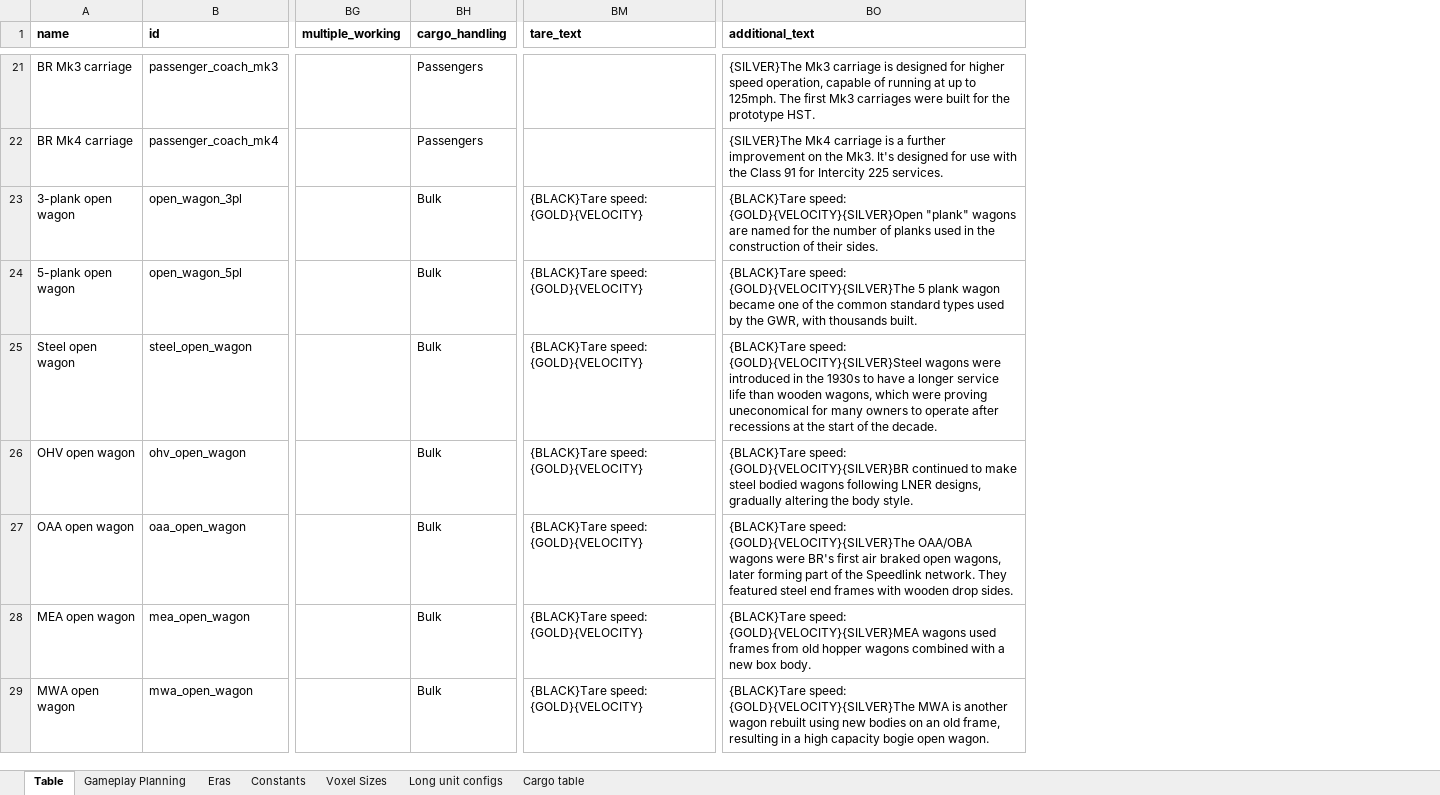
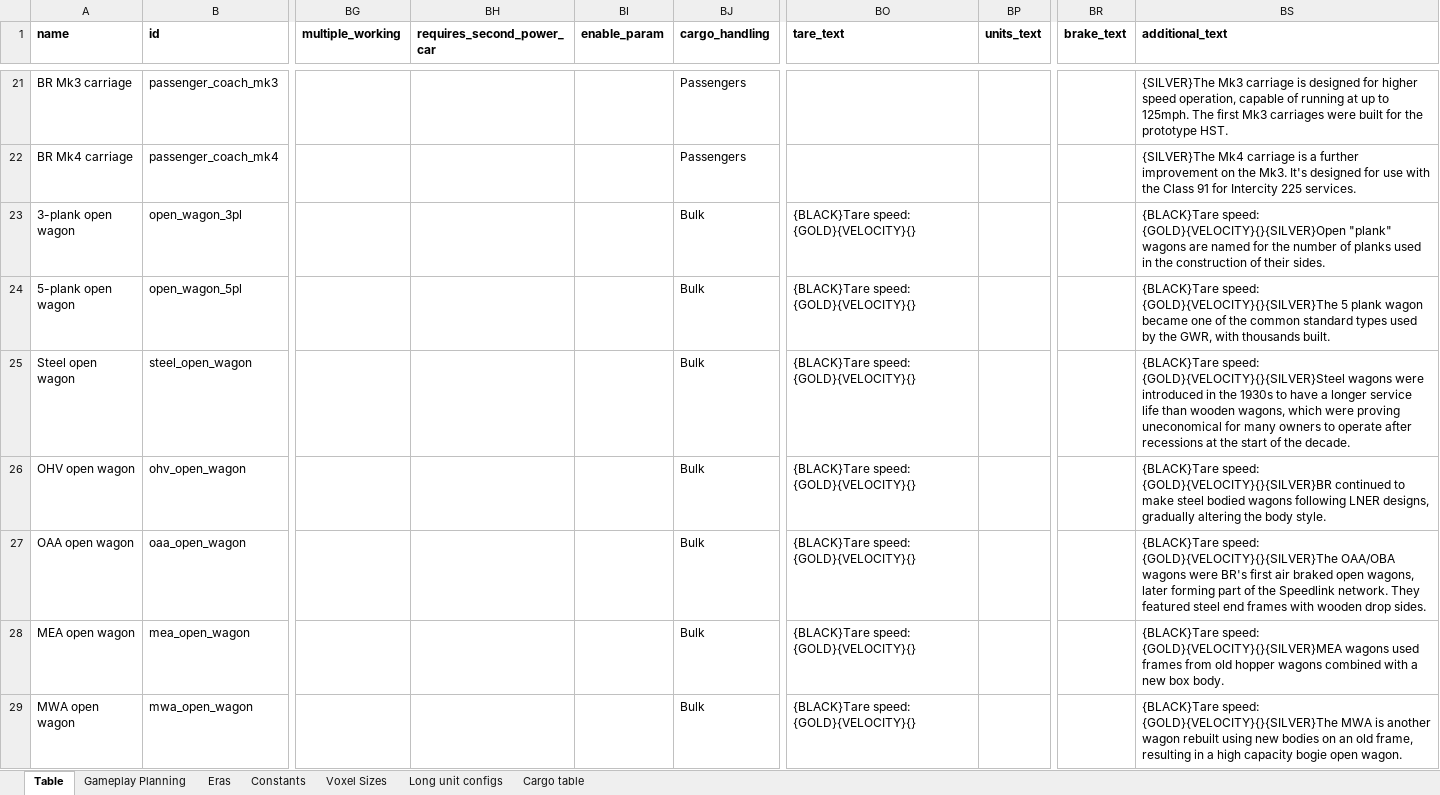
Before and after one commit to mattkimber/timberwolfs_trains, an Excel workbook: Tracking Table.xlsm, sheet Table, drawn as a sheet; only a part is shown, gaps mark what is left out; values as stored, in another font and other column widths than the file's, no borders; addresses are those after the commit; the diff covers the shown part only; the diff names each change by its address in the sheet, - before the commit and + after, or states it on an @@ line.

```diff
--- a/Tracking Table.xlsm (sheet Table)
+++ b/Tracking Table.xlsm (sheet Table)
+column BH (requires_second_power_car), empty
+column BI (enable_param), empty
+column BP (units_text), empty
+column BR (brake_text), empty
-BO23:BO29 (tare_text): {BLACK}Tare speed: {GOLD}{VELOCITY}
+BO23:BO29 (tare_text): {BLACK}Tare speed: {GOLD}{VELOCITY}{}
-BS23 (additional_text): {BLACK}Tare speed: {GOLD}{VELOCITY}{SILVER}Open "plank" wagons…
+BS23 (additional_text): {BLACK}Tare speed: {GOLD}{VELOCITY}{}{SILVER}Open "plank" wagons…
-BS24 (additional_text): {BLACK}Tare speed: {GOLD}{VELOCITY}{SILVER}The 5 plank…
+BS24 (additional_text): {BLACK}Tare speed: {GOLD}{VELOCITY}{}{SILVER}The 5 plank…
-BS25 (additional_text): {BLACK}Tare speed: {GOLD}{VELOCITY}{SILVER}Steel wagons were…
+BS25 (additional_text): {BLACK}Tare speed: {GOLD}{VELOCITY}{}{SILVER}Steel wagons were…
-BS26 (additional_text): {BLACK}Tare speed: {GOLD}{VELOCITY}{SILVER}BR continued to…
+BS26 (additional_text): {BLACK}Tare speed: {GOLD}{VELOCITY}{}{SILVER}BR continued to…
-BS27 (additional_text): {BLACK}Tare speed: {GOLD}{VELOCITY}{SILVER}The OAA/OBA wagons…
+BS27 (additional_text): {BLACK}Tare speed: {GOLD}{VELOCITY}{}{SILVER}The OAA/OBA wagons…
-BS28 (additional_text): {BLACK}Tare speed: {GOLD}{VELOCITY}{SILVER}MEA wagons used…
+BS28 (additional_text): {BLACK}Tare speed: {GOLD}{VELOCITY}{}{SILVER}MEA wagons used…
-BS29 (additional_text): {BLACK}Tare speed: {GOLD}{VELOCITY}{SILVER}The MWA is…
+BS29 (additional_text): {BLACK}Tare speed: {GOLD}{VELOCITY}{}{SILVER}The MWA is…
```
Also changed, not shown: 13 added rows, 3 removed rows and 161 edited cells elsewhere in this sheet, sheet Gameplay Planning, formulas that keep their value, 14 other files.
